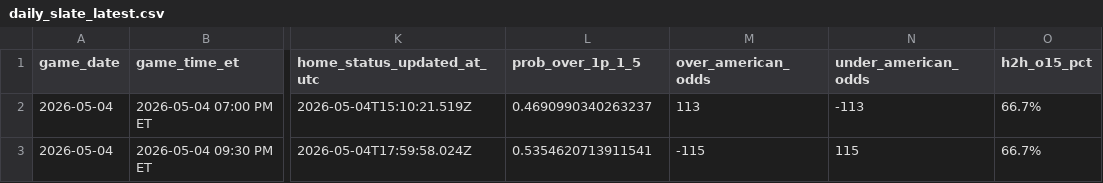
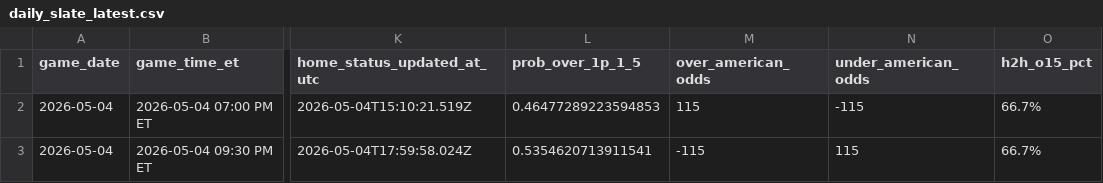
Before and after one commit to gauravgandhi01/first_period_stats, a CSV file: live/daily_slate_latest.csv, drawn as a sheet; only a part is shown, gaps mark what is left out; the diff names each change by its address in the sheet, - before the commit and + after, or states it on an @@ line.

Commit message:
auto: update firstperiodstats outputs for 2026-05-04 (2026-05-04 18:40:07 UTC)

```diff
--- a/live/daily_slate_latest.csv
+++ b/live/daily_slate_latest.csv
-L2 (prob_over_1p_1_5): 0.4690990340263237
+L2 (prob_over_1p_1_5): 0.46477289223594853
-M2 (over_american_odds): 113
+M2 (over_american_odds): 115
-N2 (under_american_odds): -113
+N2 (under_american_odds): -115
```
Also changed, not shown: 3 other files.
